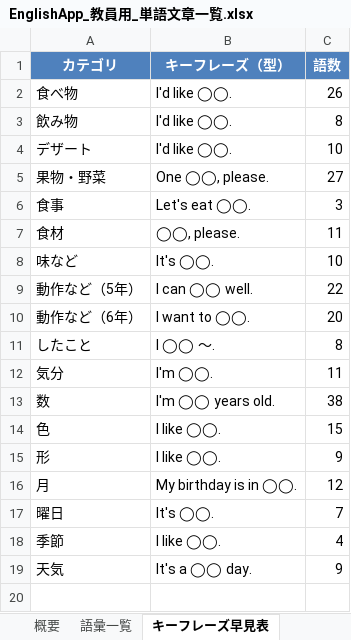
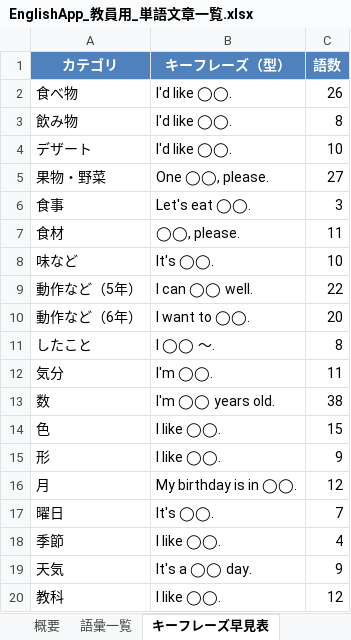
Before and after one commit to thunder-19900512/english-app, an Excel workbook: 教材資料/EnglishApp_教員用_単語文章一覧.xlsx, sheet キーフレーズ早見表, drawn as a sheet; values as stored, in another font and other column widths than the file's, no borders; the diff names each change by its address in the sheet, - before the commit and + after, or states it on an @@ line.

```diff
--- a/教材資料/EnglishApp_教員用_単語文章一覧.xlsx (sheet キーフレーズ早見表)
+++ b/教材資料/EnglishApp_教員用_単語文章一覧.xlsx (sheet キーフレーズ早見表)
+row 20: 教科 | I like ◯◯. | 12
```
Also changed, not shown: sheet 語彙一覧, 1 other file.
